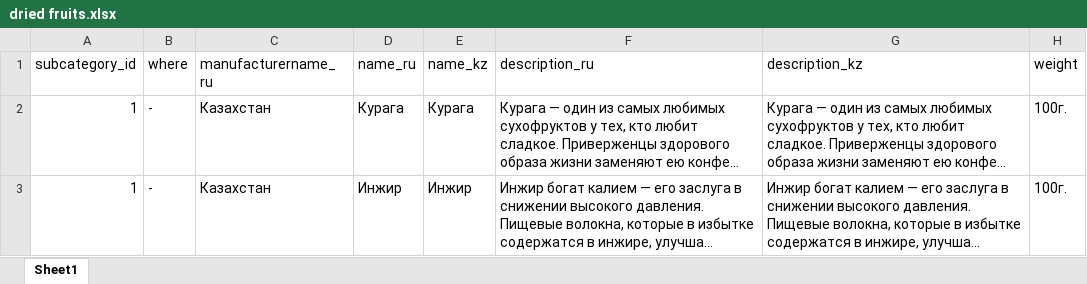
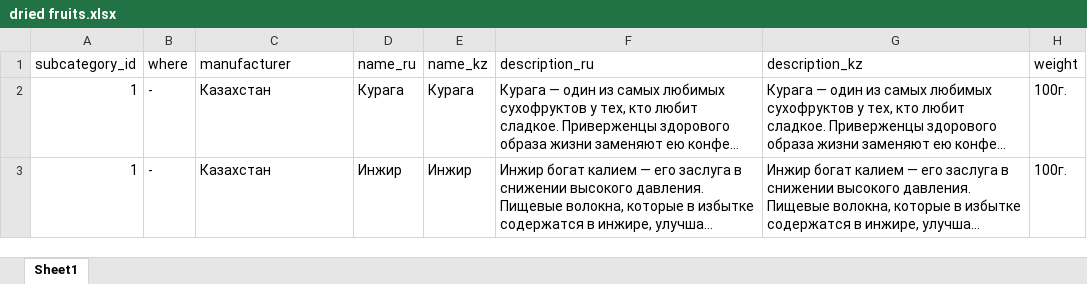
Before and after one commit to vyunner/abricoz-backend, an Excel workbook: database/seeders/xlsx/dried fruits.xlsx, sheet Sheet1, drawn as a sheet; only a part is shown; long unchanged cells end in …; values as stored, in another font and other column widths than the file's, no borders; the diff names each change by its address in the sheet, - before the commit and + after, or states it on an @@ line.

Commit message:
M  "database/seeders/xlsx/dried fruits.xlsx"

```diff
--- a/database/seeders/xlsx/dried fruits.xlsx (sheet Sheet1)
+++ b/database/seeders/xlsx/dried fruits.xlsx (sheet Sheet1)
-C1: manufacturername_ru
+C1: manufacturer
```
